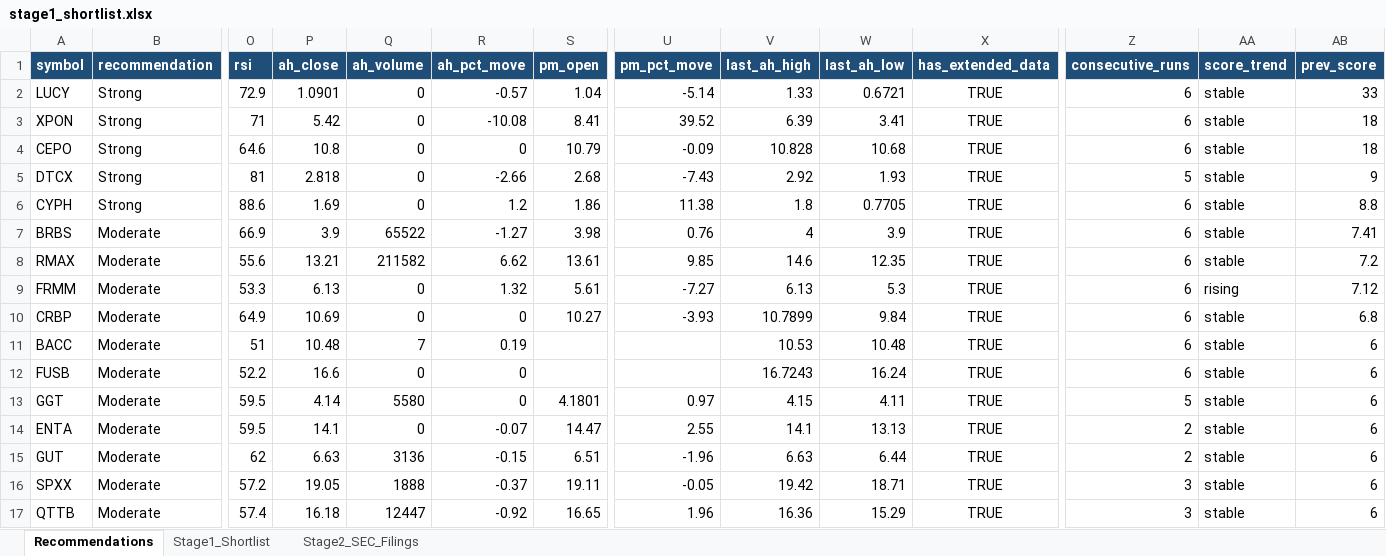
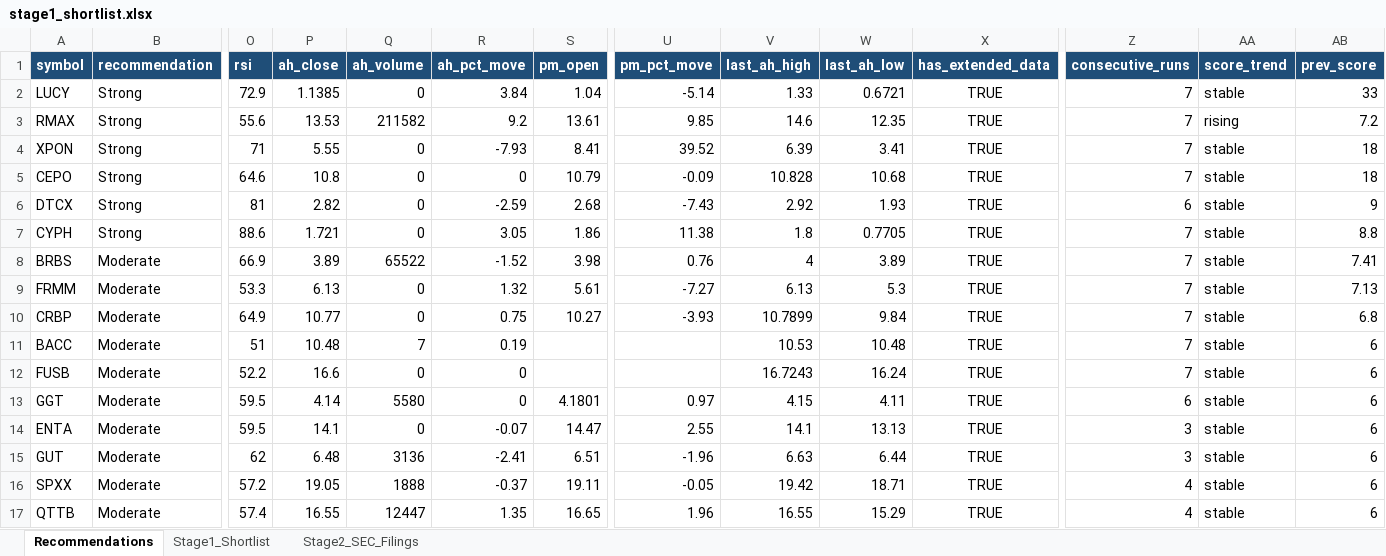
Before and after one commit to ARa2of/Small_Caps_Screener, an Excel workbook: output/stage1_shortlist.xlsx, sheet Recommendations, drawn as a sheet; only a part is shown, gaps mark what is left out; values as stored, in another font and other column widths than the file's, no borders; removed rows and columns are numbered as before the commit, all else as after; rows hold the shown columns only; the diff covers the shown part only; the diff names each change by its address in the sheet, - before the commit and + after, or states it on an @@ line.

```diff
--- a/output/stage1_shortlist.xlsx (sheet Recommendations)
+++ b/output/stage1_shortlist.xlsx (sheet Recommendations)
-P2 (ah_close): 1.0901
+P2 (ah_close): 1.1385
-R2 (ah_pct_move): -0.57
+R2 (ah_pct_move): 3.84
-Z2 (consecutive_runs): 6
+Z2 (consecutive_runs): 7
+row 3: RMAX | Strong | 55.6 | 13.53 | 211582 | 9.2 | 13.61 | 9.85 | 14.6 | 12.35 | TRUE | 7 | rising | 7.2
-P4 (ah_close): 5.42
+P4 (ah_close): 5.55
-R4 (ah_pct_move): -10.08
+R4 (ah_pct_move): -7.93
-Z4:Z5 (consecutive_runs): 6
+Z4:Z5 (consecutive_runs): 7
-P6 (ah_close): 2.818
+P6 (ah_close): 2.82
-R6 (ah_pct_move): -2.66
+R6 (ah_pct_move): -2.59
-Z6 (consecutive_runs): 5
+Z6 (consecutive_runs): 6
-P7 (ah_close): 1.69
+P7 (ah_close): 1.721
-R7 (ah_pct_move): 1.2
+R7 (ah_pct_move): 3.05
-Z7:Z8 (consecutive_runs): 6
+Z7:Z8 (consecutive_runs): 7
-P8 (ah_close): 3.9
+P8 (ah_close): 3.89
-R8 (ah_pct_move): -1.27
+R8 (ah_pct_move): -1.52
-W8 (last_ah_low): 3.9
+W8 (last_ah_low): 3.89
-row 8: RMAX | Moderate | 55.6 | 13.21 | 211582 | 6.62 | 13.61 | 9.85 | 14.6 | 12.35 | TRUE | 6 | stable | 7.2
-Z9:Z12 (consecutive_runs): 6
+Z9:Z12 (consecutive_runs): 7
-AA9 (score_trend): rising
+AA9 (score_trend): stable
-AB9 (prev_score): 7.12
+AB9 (prev_score): 7.13
-P10 (ah_close): 10.69
+P10 (ah_close): 10.77
-R10 (ah_pct_move): 0
+R10 (ah_pct_move): 0.75
-Z13 (consecutive_runs): 5
+Z13 (consecutive_runs): 6
-Z14:Z15 (consecutive_runs): 2
+Z14:Z15 (consecutive_runs): 3
-P15 (ah_close): 6.63
+P15 (ah_close): 6.48
-R15 (ah_pct_move): -0.15
+R15 (ah_pct_move): -2.41
-Z16:Z17 (consecutive_runs): 3
+Z16:Z17 (consecutive_runs): 4
-P17 (ah_close): 16.18
+P17 (ah_close): 16.55
-R17 (ah_pct_move): -0.92
+R17 (ah_pct_move): 1.35
-V17 (last_ah_high): 16.36
+V17 (last_ah_high): 16.55
```
Also changed, not shown: 1 added row, 1 removed row and 127 edited cells elsewhere in this sheet, sheet Stage2_SEC_Filings, sheet Stage1_Shortlist, 2 other files.
